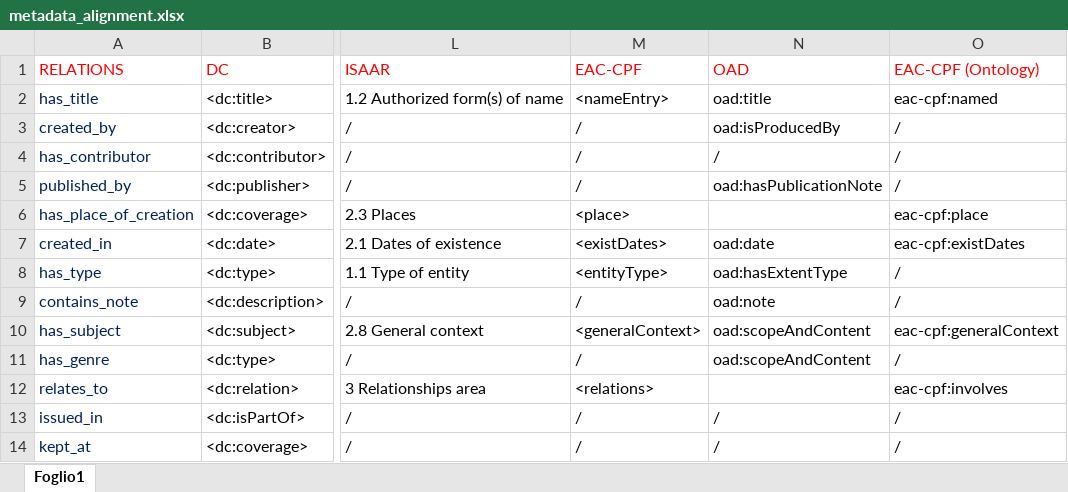
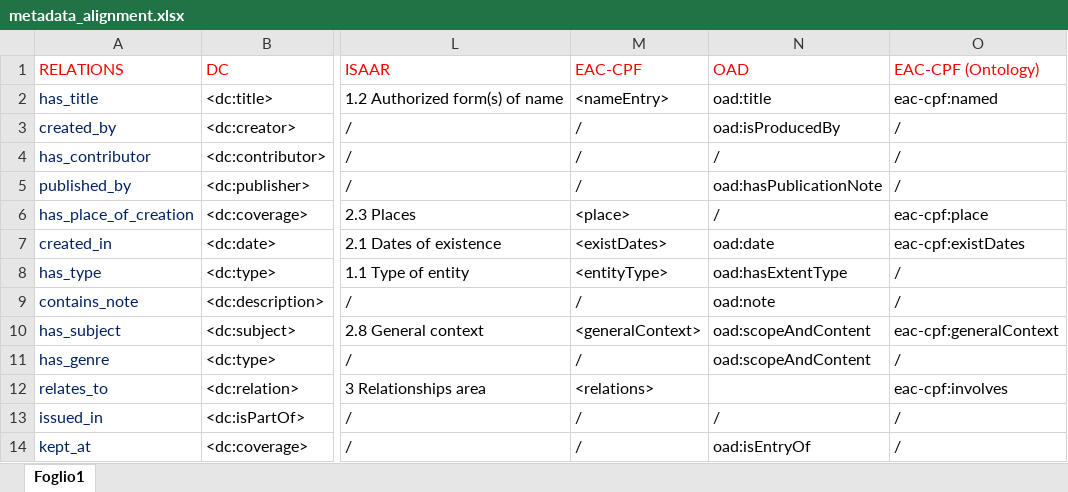
Before and after one commit to arcangelo7/KO-LAM, an Excel workbook: metadata_alignment.xlsx, sheet Foglio1, drawn as a sheet; only a part is shown, gaps mark what is left out; values as stored, in another font and other column widths than the file's, no borders; the diff names each change by its address in the sheet, - before the commit and + after, or states it on an @@ line.

Commit message:
minor fix

```diff
--- a/metadata_alignment.xlsx (sheet Foglio1)
+++ b/metadata_alignment.xlsx (sheet Foglio1)
-N6 (OAD): (empty)
+N6 (OAD): /
-N14 (OAD): /
+N14 (OAD): oad:isEntryOf
```
